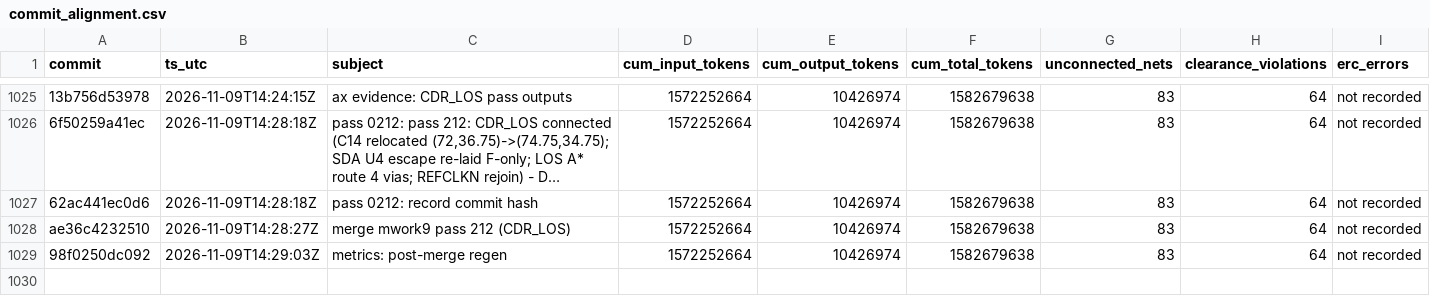
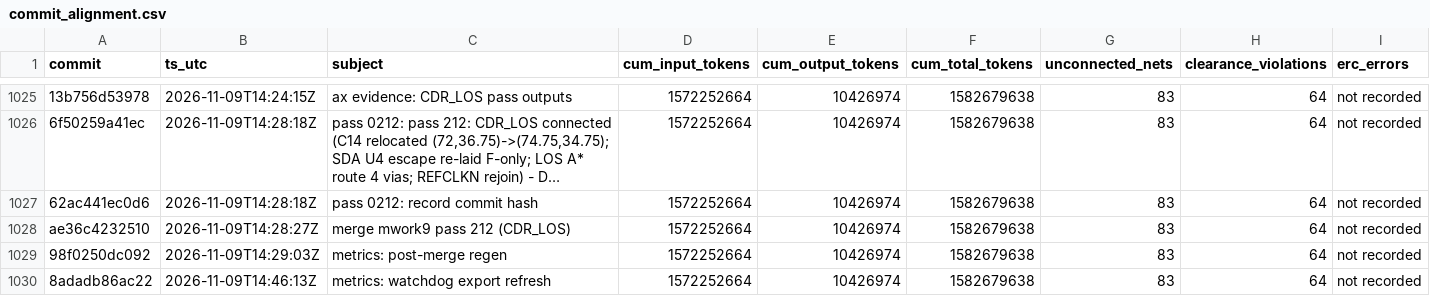
Before and after one commit to sneakers-the-rat/lvds-receiver-official, a CSV file: metrics/commit_alignment.csv, drawn as a sheet; only a part is shown, gaps mark what is left out; long unchanged cells end in ….

```diff
--- a/metrics/commit_alignment.csv
+++ b/metrics/commit_alignment.csv
@@ -1029 +1029,2 @@ ae36c4232510,2026-11-09T14:28:27Z,merge mwork9 pass 212 (CDR_LOS),1572252664,104
 98f0250dc092,2026-11-09T14:29:03Z,metrics: post-merge regen,1572252664,10426974,1582679638,83,64,not recorded
+8adadb86ac22,2026-11-09T14:46:13Z,metrics: watchdog export refresh,1572252664,10426974,1582679638,83,64,not recorded
```
Also changed, not shown: metrics/agents.csv, metrics/cost_summary.csv, 3 other files.
